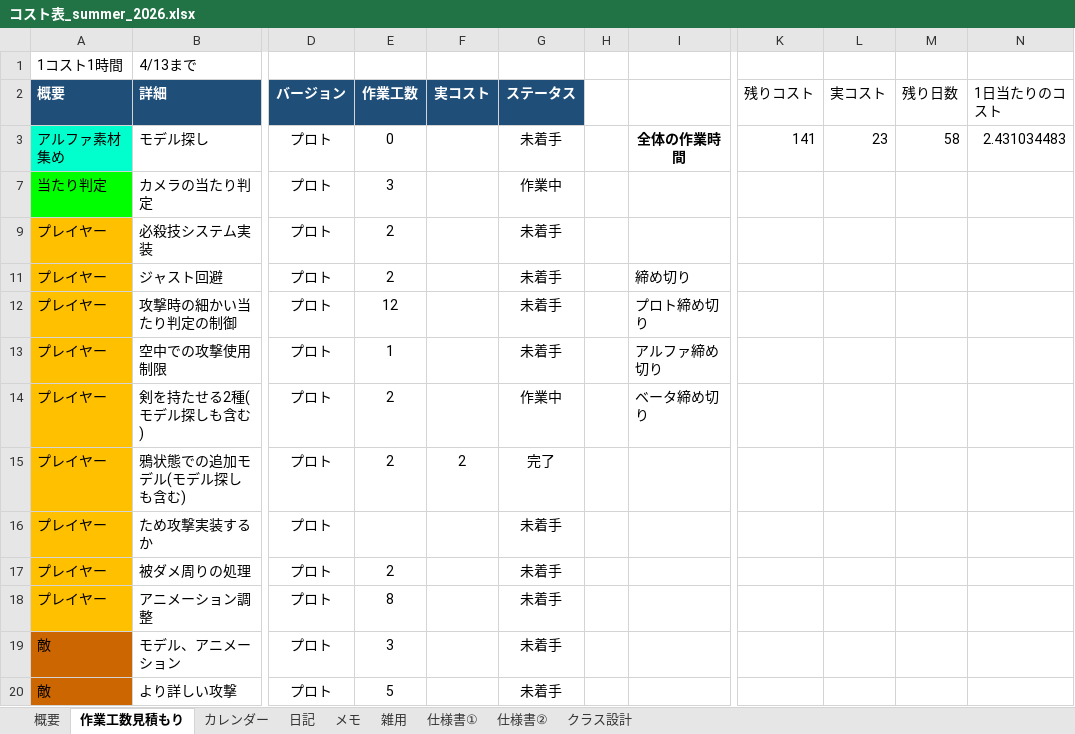
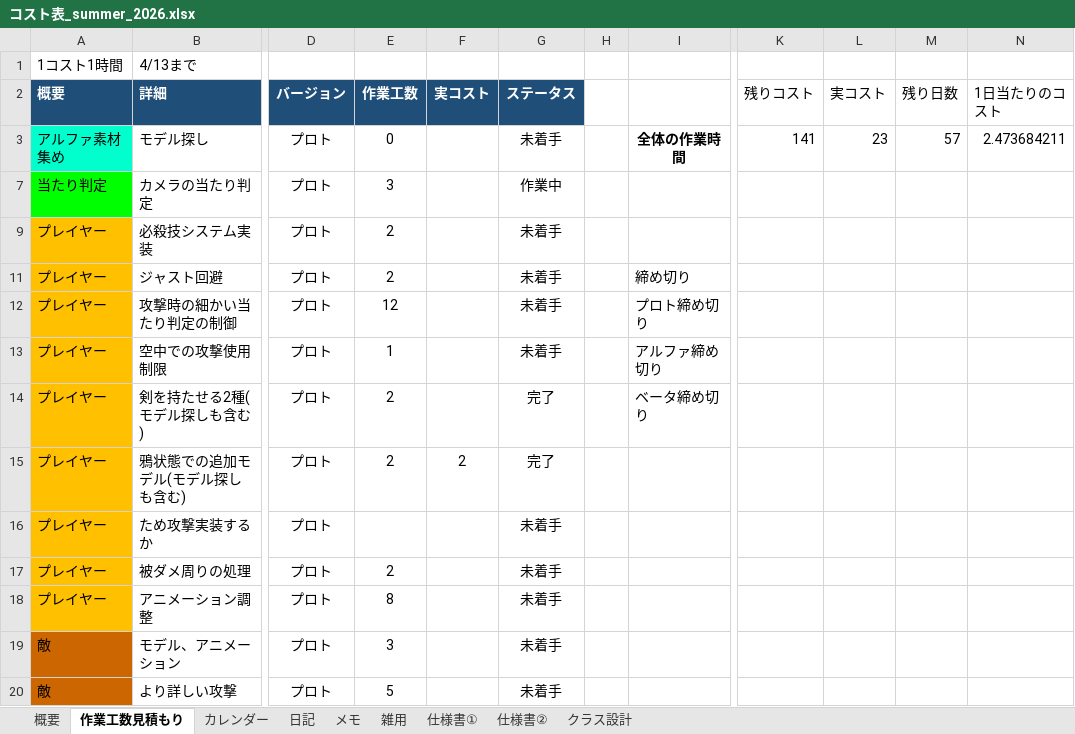
Before and after one commit to hir4rin/2026_summer, an Excel workbook: 進捗/コスト表_summer_2026.xlsx, sheet 作業工数見積もり, drawn as a sheet; only a part is shown, gaps mark what is left out; values as stored, in another font and other column widths than the file's, no borders; the diff names each change by its address in the sheet, - before the commit and + after, or states it on an @@ line.

```diff
--- a/進捗/コスト表_summer_2026.xlsx (sheet 作業工数見積もり)
+++ b/進捗/コスト表_summer_2026.xlsx (sheet 作業工数見積もり)
-M3 (残り日数): 58
+M3 (残り日数): 57
-N3 (1日当たりのコスト): 2.431034483
+N3 (1日当たりのコスト): 2.473684211
-G14 (ステータス): 作業中
+G14 (ステータス): 完了
```
Also changed, not shown: sheet 概要, sheet メモ, hidden cells, 8 other files.
